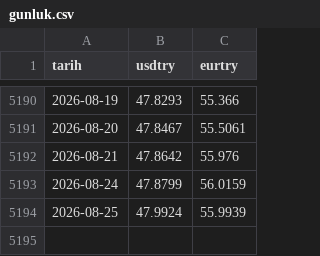
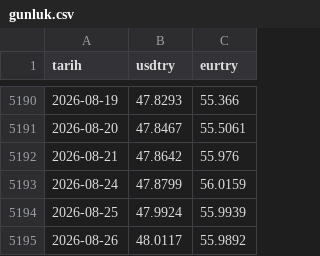
Before and after one commit to cocoonish/tto-trading, a CSV file: Aktarılacak Projeler/Butce/data/gunluk.csv, drawn as a sheet; only a part is shown, gaps mark what is left out; the diff names each change by its address in the sheet, - before the commit and + after, or states it on an @@ line.

```diff
--- a/Aktarılacak Projeler/Butce/data/gunluk.csv
+++ b/Aktarılacak Projeler/Butce/data/gunluk.csv
+row 5195: 2026-08-26 | 48.0117 | 55.9892
```
Also changed, not shown: Aktarılacak Projeler/OdemelerDengesi/data/gunluk.csv, 46 other files.
